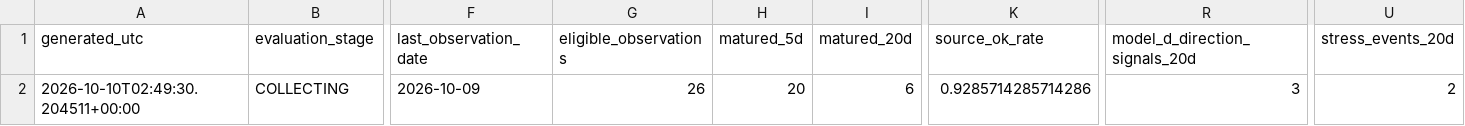
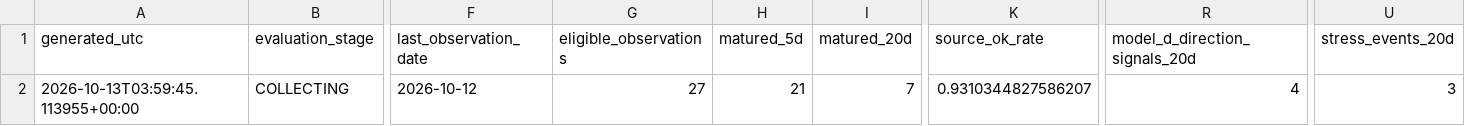
Before and after one commit to bolzp85-gif/regime_backtest, a CSV file: shadow_logs/wti_shadow_evaluation_summary.csv, drawn as a sheet; only a part is shown, gaps mark what is left out; the diff names each change by its address in the sheet, - before the commit and + after, or states it on an @@ line.

```diff
--- a/shadow_logs/wti_shadow_evaluation_summary.csv
+++ b/shadow_logs/wti_shadow_evaluation_summary.csv
-A2 (generated_utc): 2026-10-10T02:49:30.204511+00:00
+A2 (generated_utc): 2026-10-13T03:59:45.113955+00:00
-F2 (last_observation_date): 2026-10-09
+F2 (last_observation_date): 2026-10-12
-G2 (eligible_observations): 26
+G2 (eligible_observations): 27
-H2 (matured_5d): 20
+H2 (matured_5d): 21
-I2 (matured_20d): 6
+I2 (matured_20d): 7
-K2 (source_ok_rate): 0.9285714285714286
+K2 (source_ok_rate): 0.9310344827586207
-R2 (model_d_direction_signals_20d): 3
+R2 (model_d_direction_signals_20d): 4
-U2 (stress_events_20d): 2
+U2 (stress_events_20d): 3
```
Also changed, not shown: shadow_logs/wti_shadow_evaluation_history.csv, shadow_logs/wti_shadow_gate.csv, 4 other files.
